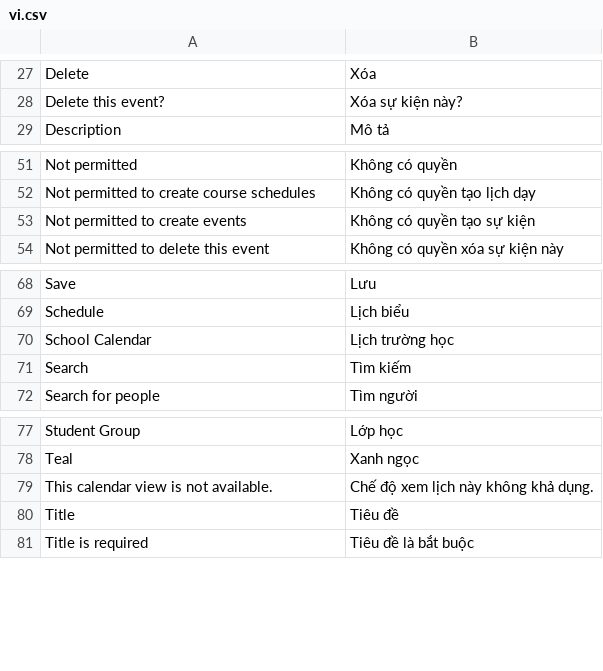
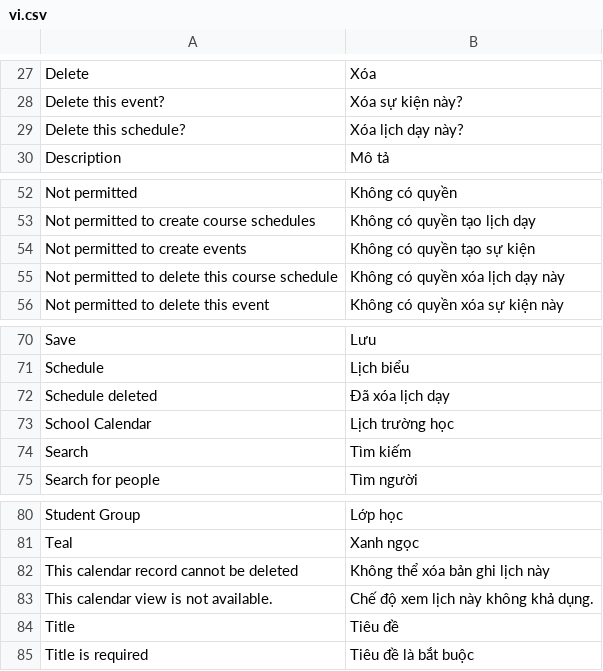
Before and after one commit to windify-vn/education, a CSV file: education/translations/vi.csv, drawn as a sheet; only a part is shown, gaps mark what is left out.

Commit message:
fix(school-calendar): fix delete function not shown

```diff
--- a/education/translations/vi.csv
+++ b/education/translations/vi.csv
@@ -28,2 +28,3 @@ Delete,Xóa
 Delete this event?,Xóa sự kiện này?
+Delete this schedule?,Xóa lịch dạy này?
 Description,Mô tả
@@ -53,2 +54,3 @@ Not permitted to create course schedules,Không có quyền tạo lịch dạy
 Not permitted to create events,Không có quyền tạo sự kiện
+Not permitted to delete this course schedule,Không có quyền xóa lịch dạy này
 Not permitted to delete this event,Không có quyền xóa sự kiện này
@@ -69,2 +71,3 @@ Save,Lưu
 Schedule,Lịch biểu
+Schedule deleted,Đã xóa lịch dạy
 School Calendar,Lịch trường học
@@ -78,2 +81,3 @@ Student Group,Lớp học
 Teal,Xanh ngọc
+This calendar record cannot be deleted,Không thể xóa bản ghi lịch này
 This calendar view is not available.,Chế độ xem lịch này không khả dụng.
```
Also changed, not shown: 4 other files.
